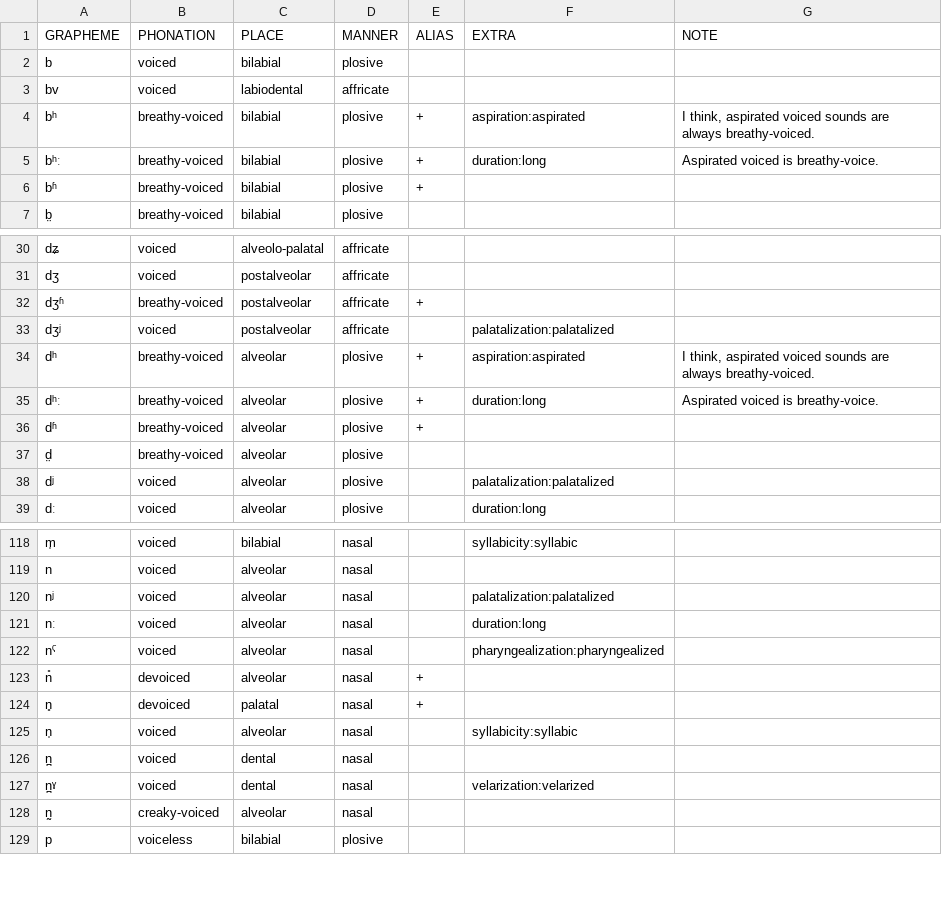
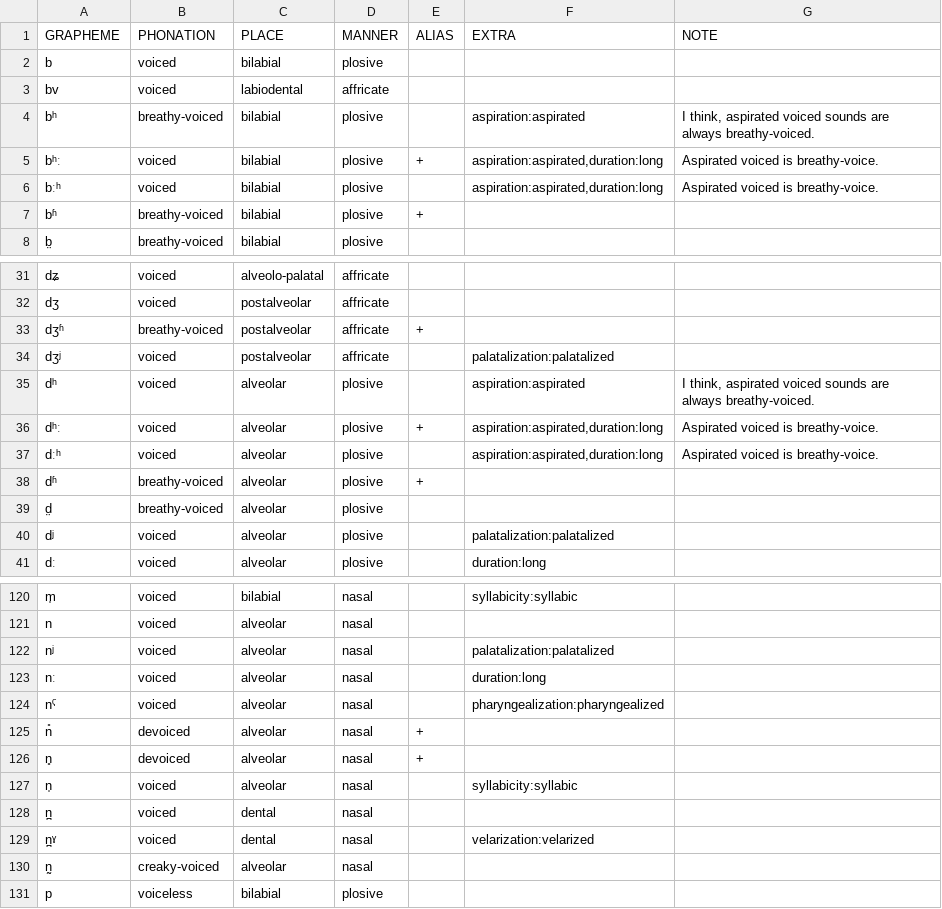
Before and after one commit to cldf-clts/clts-legacy, a TSV file: data/bipa/consonants.tsv, drawn as a sheet; only a part is shown, gaps mark what is left out.

Commit message:
more refinements on bipa

```diff
--- a/data/bipa/consonants.tsv
+++ b/data/bipa/consonants.tsv
@@ -3,4 +3,5 @@ b	voiced	bilabial	plosive
 bv	voiced	labiodental	affricate			
-bʰ	breathy-voiced	bilabial	plosive	+	aspiration:aspirated	I think, aspirated voiced sounds are always breathy-voiced.
-bʰː	breathy-voiced	bilabial	plosive	+	duration:long	Aspirated voiced is breathy-voice.
+bʰ	breathy-voiced	bilabial	plosive		aspiration:aspirated	I think, aspirated voiced sounds are always breathy-voiced.
+bʰː	voiced	bilabial	plosive	+	aspiration:aspirated,duration:long	Aspirated voiced is breathy-voice.
+bːʰ	voiced	bilabial	plosive		aspiration:aspirated,duration:long	Aspirated voiced is breathy-voice.
 bʱ	breathy-voiced	bilabial	plosive	+		
@@ -33,4 +34,5 @@ dʒʱ	breathy-voiced	postalveolar	affricate	+
 dʒʲ	voiced	postalveolar	affricate		palatalization:palatalized	
-dʰ	breathy-voiced	alveolar	plosive	+	aspiration:aspirated	I think, aspirated voiced sounds are always breathy-voiced.
-dʰː	breathy-voiced	alveolar	plosive	+	duration:long	Aspirated voiced is breathy-voice.
+dʰ	voiced	alveolar	plosive		aspiration:aspirated	I think, aspirated voiced sounds are always breathy-voiced.
+dʰː	voiced	alveolar	plosive	+	aspiration:aspirated,duration:long	Aspirated voiced is breathy-voice.
+dːʰ	voiced	alveolar	plosive		aspiration:aspirated,duration:long	Aspirated voiced is breathy-voice.
 dʱ	breathy-voiced	alveolar	plosive	+	
@@ -123,3 +125,3 @@ nˤ	voiced	alveolar	nasal		pharyngealization:pharyngealized
 n̊	devoiced	alveolar	nasal	+		
-n̥	devoiced	palatal	nasal	+		
+n̥	devoiced	alveolar	nasal	+		
 n̩	voiced	alveolar	nasal		syllabicity:syllabic	
```
Also changed, not shown: data/bipa/vowels.tsv, metadata/phoible.tsv, 7 other files.
